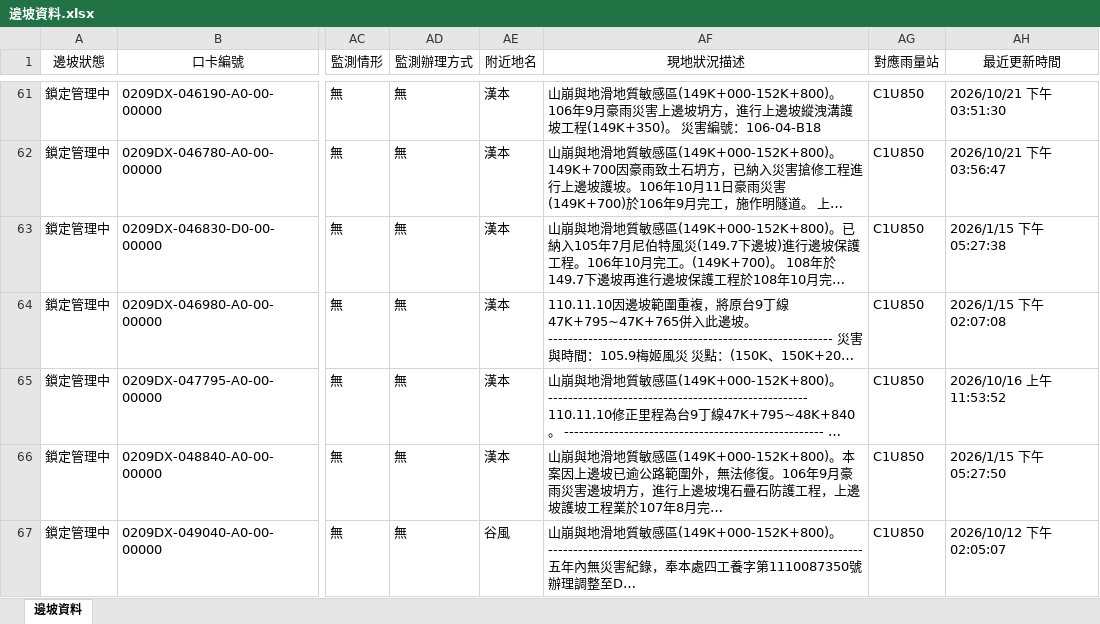
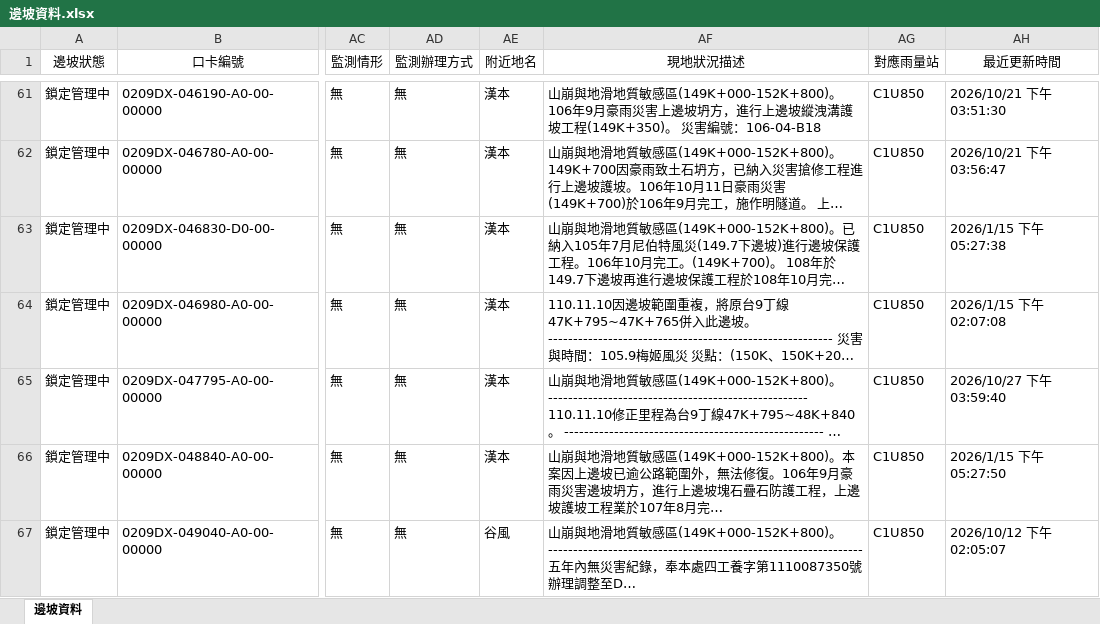
Before and after one commit to jangjerry-bot/SLCMMSO-Nan-ao-Maintenance-Section, an Excel workbook: 邊坡資料.xlsx, sheet 邊坡資料, drawn as a sheet; only a part is shown, gaps mark what is left out; long unchanged cells end in …; values as stored, in another font and other column widths than the file's, no borders; the diff covers the shown part only; the diff names each change by its address in the sheet, - before the commit and + after, or states it on an @@ line.

Commit message:
Add files via upload

```diff
--- a/邊坡資料.xlsx (sheet 邊坡資料)
+++ b/邊坡資料.xlsx (sheet 邊坡資料)
-AH65 (最近更新時間): 2026/10/16 上午 11:53:52
+AH65 (最近更新時間): 2026/10/27 下午 03:59:40
```
Also changed, not shown: 21 edited cells elsewhere in this sheet.
